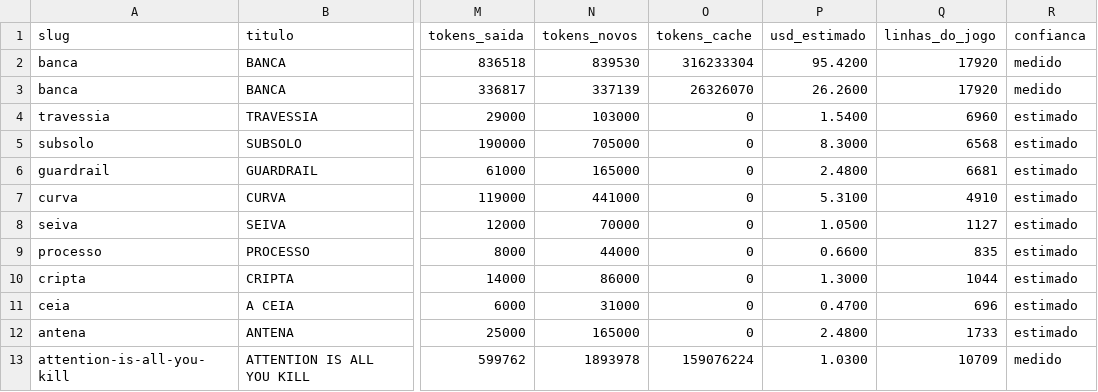
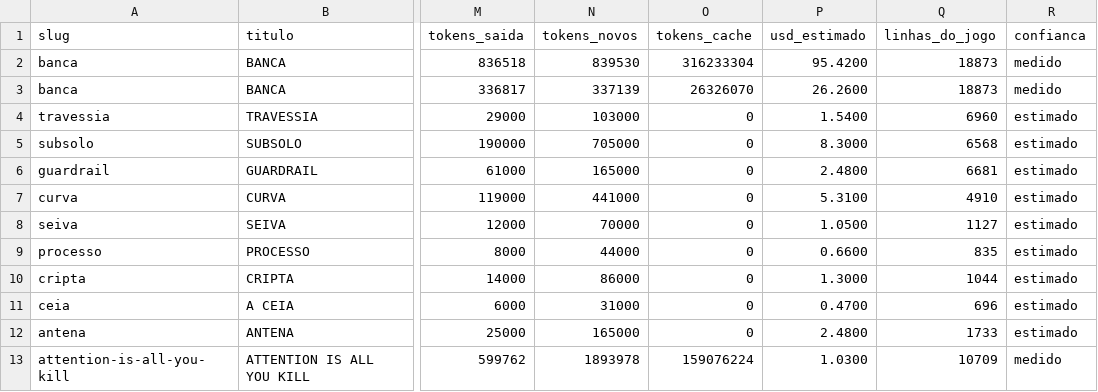
Before and after one commit to luccapinto/ai-games, a CSV file: dados/benchmark.csv, drawn as a sheet; only a part is shown, gaps mark what is left out; the diff names each change by its address in the sheet, - before the commit and + after, or states it on an @@ line.

```diff
--- a/dados/benchmark.csv
+++ b/dados/benchmark.csv
-Q2:Q3 (linhas_do_jogo): 17920
+Q2:Q3 (linhas_do_jogo): 18873
```
Also changed, not shown: 4 other files.
